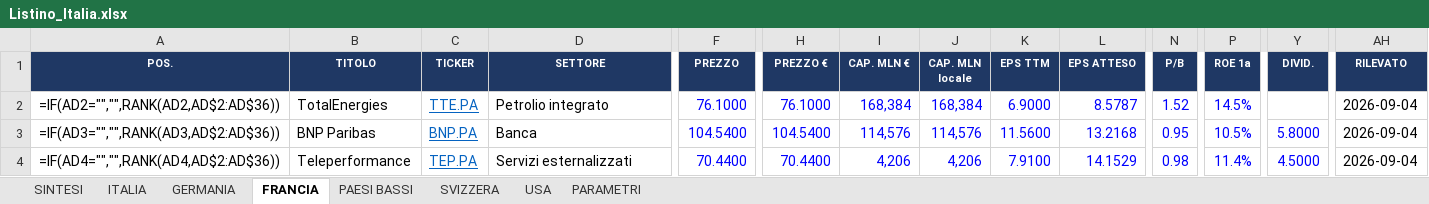
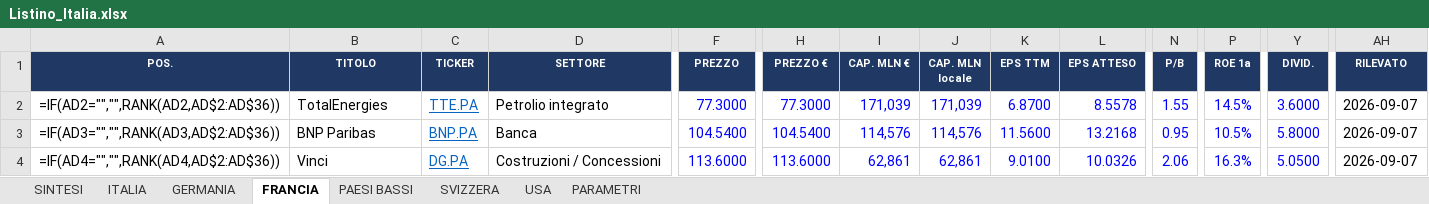
Before and after one commit to FPTechResearch/listino-dati, an Excel workbook: Listino_Italia.xlsx, sheet FRANCIA, drawn as a sheet; only a part is shown, gaps mark what is left out; values as stored, in another font and other column widths than the file's, no borders; formulas without a stored value are shown as written; conditional formats not drawn; the diff covers the shown part only; the diff names each change by its address in the sheet, - before the commit and + after, or states it on an @@ line.

```diff
--- a/Listino_Italia.xlsx (sheet FRANCIA)
+++ b/Listino_Italia.xlsx (sheet FRANCIA)
-F2 (PREZZO): 76.1000
+F2 (PREZZO): 77.3000
-H2 (PREZZO €): 76.1000
+H2 (PREZZO €): 77.3000
-I2 (CAP. MLN €): 168,384
+I2 (CAP. MLN €): 171,039
-J2 (CAP. MLN locale): 168,384
+J2 (CAP. MLN locale): 171,039
-K2 (EPS TTM): 6.9000
+K2 (EPS TTM): 6.8700
-L2 (EPS ATTESO): 8.5787
+L2 (EPS ATTESO): 8.5578
-N2 (P/B): 1.52
+N2 (P/B): 1.55
-Y2 (DIVID.): (empty)
+Y2 (DIVID.): 3.6000
-AH2:AH4 (RILEVATO): 2026-09-04
+AH2:AH4 (RILEVATO): 2026-09-07
-B4 (TITOLO): Teleperformance
+B4 (TITOLO): Vinci
-C4 (TICKER): TEP.PA
+C4 (TICKER): DG.PA
-D4 (SETTORE): Servizi esternalizzati
+D4 (SETTORE): Costruzioni / Concessioni
-F4 (PREZZO): 70.4400
+F4 (PREZZO): 113.6000
-H4 (PREZZO €): 70.4400
+H4 (PREZZO €): 113.6000
-I4 (CAP. MLN €): 4,206
+I4 (CAP. MLN €): 62,861
-J4 (CAP. MLN locale): 4,206
+J4 (CAP. MLN locale): 62,861
-K4 (EPS TTM): 7.9100
+K4 (EPS TTM): 9.0100
-L4 (EPS ATTESO): 14.1529
+L4 (EPS ATTESO): 10.0326
-N4 (P/B): 0.98
+N4 (P/B): 2.06
-P4 (ROE 1a): 11.4%
+P4 (ROE 1a): 16.3%
-Y4 (DIVID.): 4.5000
+Y4 (DIVID.): 5.0500
```
Also changed, not shown: 354 edited cells elsewhere in this sheet, sheet USA, sheet ITALIA, sheet SVIZZERA, sheet GERMANIA, sheet PAESI BASSI, 3 other files.
